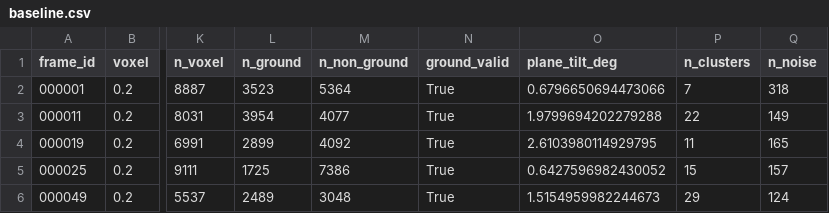
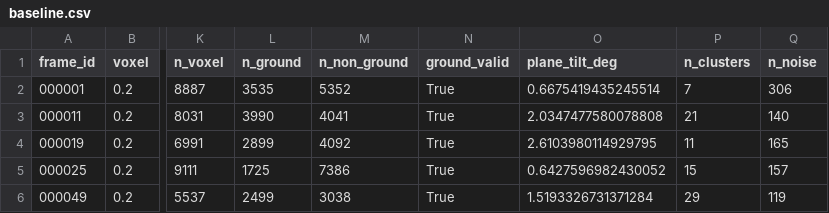
Before and after one commit to Wrxhard/NguyenTrongPhuc-2A202602552-Track4-Day21, a CSV file: results/baseline.csv, drawn as a sheet; only a part is shown, gaps mark what is left out; the diff names each change by its address in the sheet, - before the commit and + after, or states it on an @@ line.

```diff
--- a/results/baseline.csv
+++ b/results/baseline.csv
-L2 (n_ground): 3523
+L2 (n_ground): 3535
-M2 (n_non_ground): 5364
+M2 (n_non_ground): 5352
-O2 (plane_tilt_deg): 0.6796650694473066
+O2 (plane_tilt_deg): 0.6675419435245514
-Q2 (n_noise): 318
+Q2 (n_noise): 306
-L3 (n_ground): 3954
+L3 (n_ground): 3990
-M3 (n_non_ground): 4077
+M3 (n_non_ground): 4041
-O3 (plane_tilt_deg): 1.9799694202279288
+O3 (plane_tilt_deg): 2.0347477580078808
-P3 (n_clusters): 22
+P3 (n_clusters): 21
-Q3 (n_noise): 149
+Q3 (n_noise): 140
-L6 (n_ground): 2489
+L6 (n_ground): 2499
-M6 (n_non_ground): 3048
+M6 (n_non_ground): 3038
-O6 (plane_tilt_deg): 1.5154959982244673
+O6 (plane_tilt_deg): 1.5193326731371284
-Q6 (n_noise): 124
+Q6 (n_noise): 119
```
Also changed, not shown: results/baseline_clusters.csv, results/synthetic_debug/baseline.csv, 21 other files.
